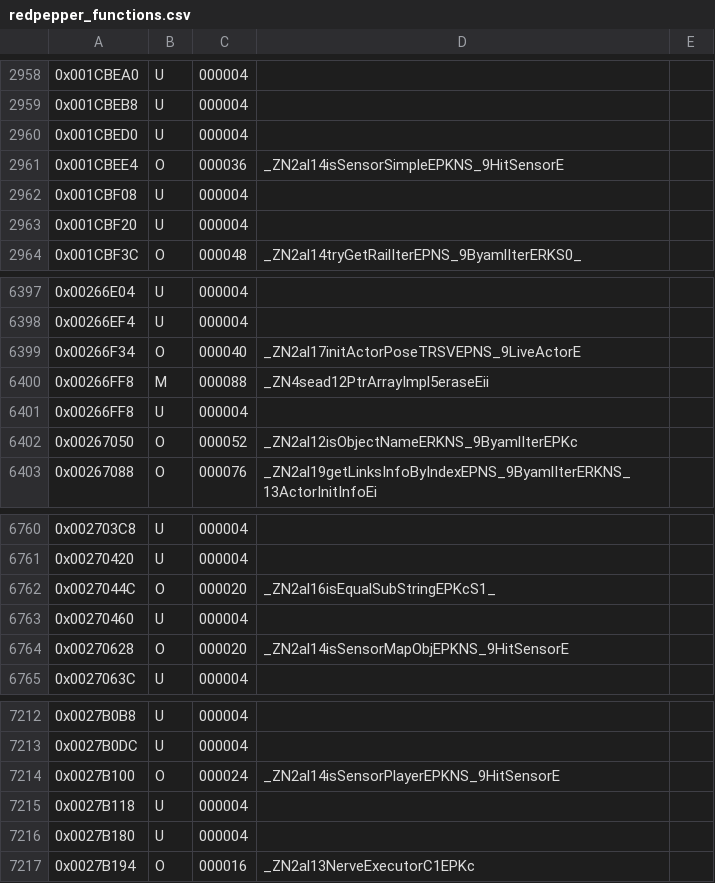
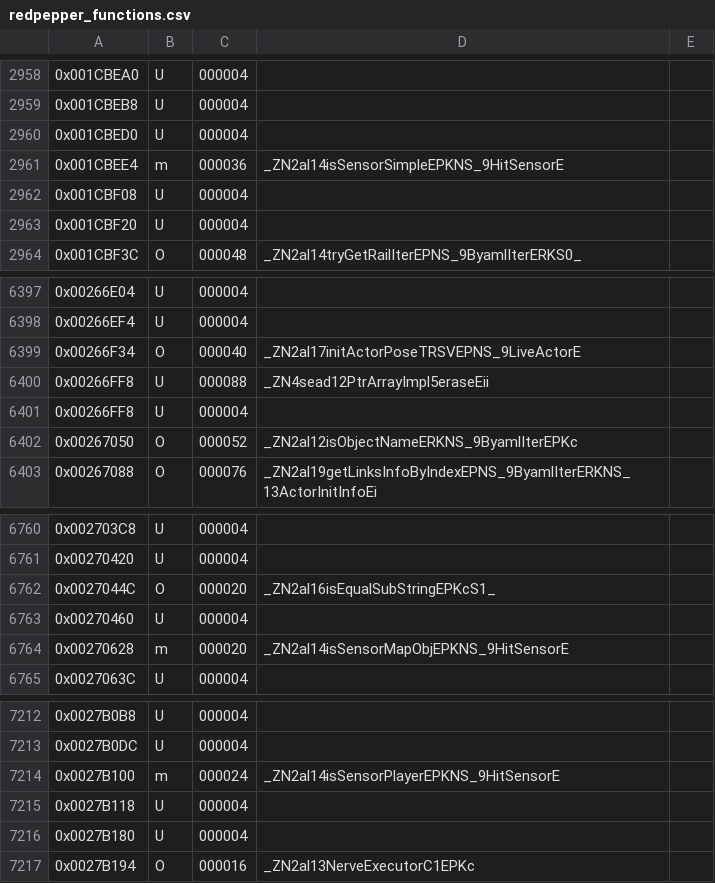
Before and after one commit to Moddimation/RedPepper, a CSV file: data/redpepper_functions.csv, drawn as a sheet; only a part is shown, gaps mark what is left out; the diff covers the shown part only.

```diff
--- a/data/redpepper_functions.csv
+++ b/data/redpepper_functions.csv
@@ -2960,3 +2960,3 @@
 0x001CBED0,U,000004,,
-0x001CBEE4,O,000036,_ZN2al14isSensorSimpleEPKNS_9HitSensorE,
+0x001CBEE4,m,000036,_ZN2al14isSensorSimpleEPKNS_9HitSensorE,
 0x001CBF08,U,000004,,
@@ -6399,3 +6399,3 @@
 0x00266F34,O,000040,_ZN2al17initActorPoseTRSVEPNS_9LiveActorE,
-0x00266FF8,M,000088,_ZN4sead12PtrArrayImpl5eraseEii,
+0x00266FF8,U,000088,_ZN4sead12PtrArrayImpl5eraseEii,
 0x00266FF8,U,000004,,
@@ -6763,3 +6763,3 @@
 0x00270460,U,000004,,
-0x00270628,O,000020,_ZN2al14isSensorMapObjEPKNS_9HitSensorE,
+0x00270628,m,000020,_ZN2al14isSensorMapObjEPKNS_9HitSensorE,
 0x0027063C,U,000004,,
@@ -7213,3 +7213,3 @@
 0x0027B0DC,U,000004,,
-0x0027B100,O,000024,_ZN2al14isSensorPlayerEPKNS_9HitSensorE,
+0x0027B100,m,000024,_ZN2al14isSensorPlayerEPKNS_9HitSensorE,
 0x0027B118,U,000004,,
```
Also changed, not shown: 11 edited cells elsewhere in this file, 4 other files.
